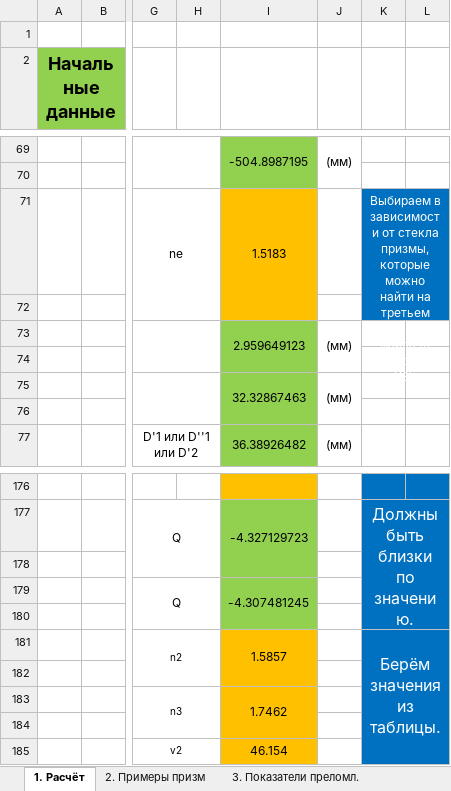
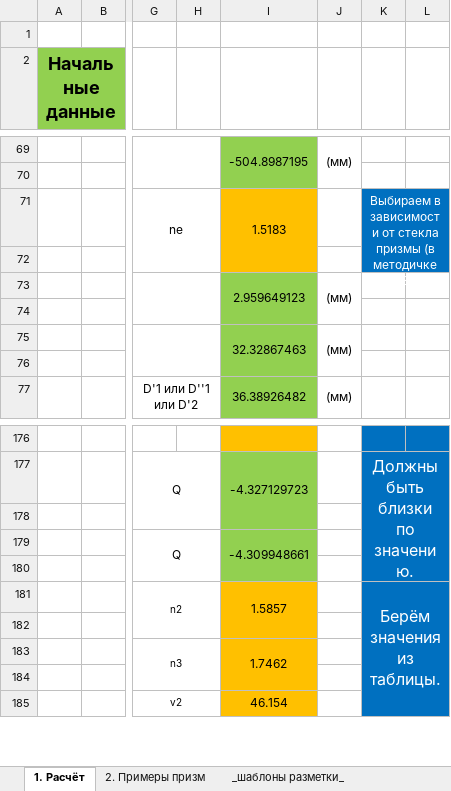
Before and after one commit to vyneer/prikopt_kurs, an Excel workbook: таблица_расчета.xlsx, sheet 1. Расчёт, drawn as a sheet; only a part is shown, gaps mark what is left out; values as stored, in another font and other column widths than the file's, no borders; charts and pictures and conditional formats not drawn; the diff covers the shown part only; the diff names each change by its address in the sheet, - before the commit and + after, or states it on an @@ line.

```diff
--- a/таблица_расчета.xlsx (sheet 1. Расчёт)
+++ b/таблица_расчета.xlsx (sheet 1. Расчёт)
-sheet tab: 3. Показатели преломл.
-K71: …от стекла призмы, которые можно найти на третьем листе этого файла (в методичке…
+K71: …от стекла призмы (в методичке…
-I179: -4.307481245
+I179: -4.309948661
```
Also changed, not shown: 19 edited cells, cell formats and merged cells elsewhere in this sheet, charts or pictures.
